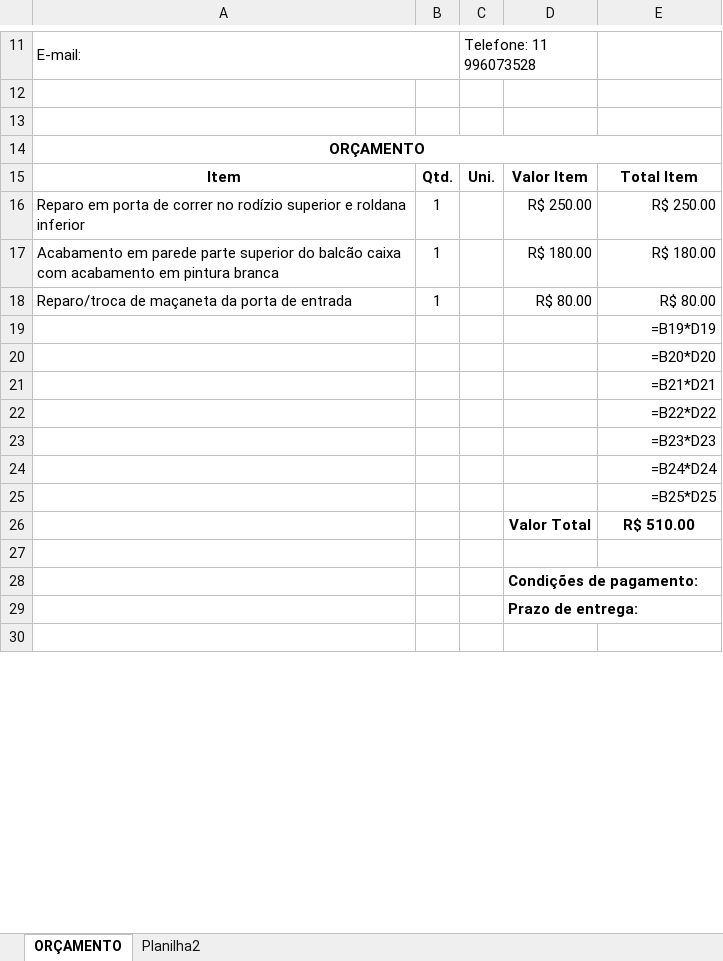
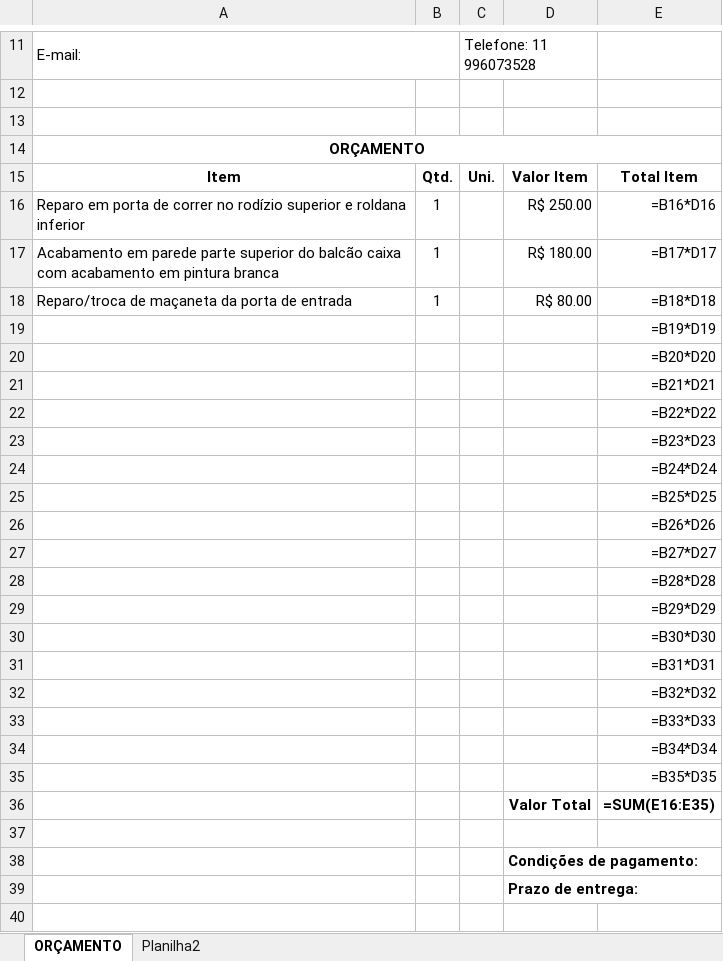
Before and after one commit to bruribs/dsouza-orcamentos, an Excel workbook: modelo/Orcamento_Modelo_DSouza.xlsx, sheet ORÇAMENTO, drawn as a sheet; only a part is shown, gaps mark what is left out; values as stored, in another font and other column widths than the file's, no borders; formulas without a stored value are shown as written; charts and pictures not drawn; addresses are those after the commit; the diff names each change by its address in the sheet, - before the commit and + after, or states it on an @@ line.

Commit message:
Amplia orcamentos para 20 itens e corrige PDF

```diff
--- a/modelo/Orcamento_Modelo_DSouza.xlsx (sheet ORÇAMENTO)
+++ b/modelo/Orcamento_Modelo_DSouza.xlsx (sheet ORÇAMENTO)
-E16: R$ 250.00
+E16: =B16*D16
-E17: R$ 180.00
+E17: =B17*D17
-E18: R$ 80.00
+E18: =B18*D18
+row 26:  |  |  |  | =B26*D26
+row 27:  |  |  |  | =B27*D27
+row 28:  |  |  |  | =B28*D28
+row 29:  |  |  |  | =B29*D29
+row 30:  |  |  |  | =B30*D30
+row 31:  |  |  |  | =B31*D31
+row 32:  |  |  |  | =B32*D32
+row 33:  |  |  |  | =B33*D33
+row 34:  |  |  |  | =B34*D34
+row 35:  |  |  |  | =B35*D35
-E36: R$ 510.00
+E36: =SUM(E16:E35)
```
Also changed, not shown: charts or pictures, 1 other file.
